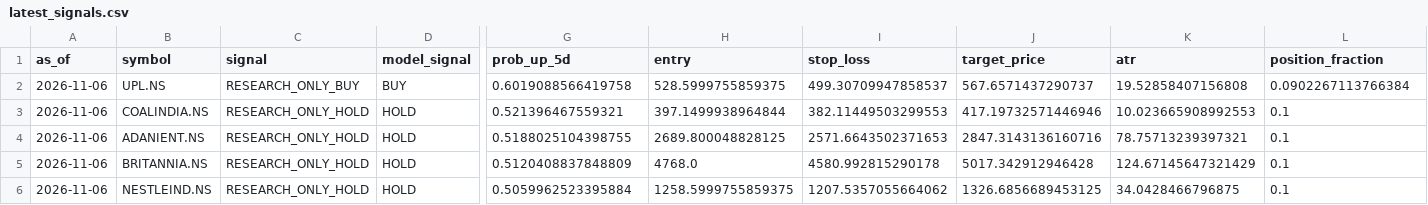
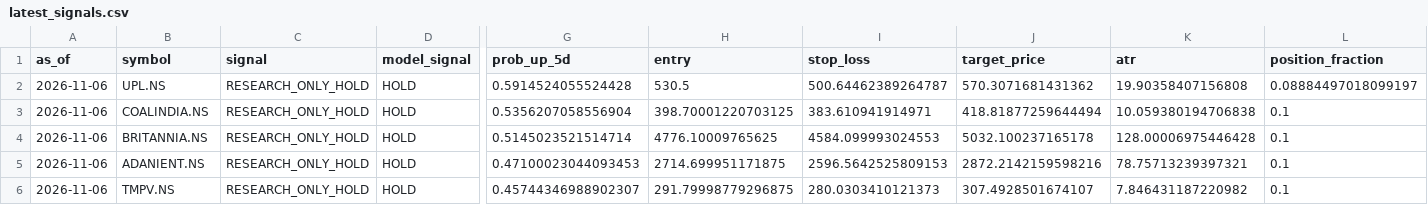
Before and after one commit to vishwasgarg5/Trader, a CSV file: data/signals/latest_signals.csv, drawn as a sheet; only a part is shown, gaps mark what is left out; removed rows and columns are numbered as before the commit, all else as after; rows hold the shown columns only; the diff names each change by its address in the sheet, - before the commit and + after, or states it on an @@ line.

```diff
--- a/data/signals/latest_signals.csv
+++ b/data/signals/latest_signals.csv
-C2 (signal): RESEARCH_ONLY_BUY
+C2 (signal): RESEARCH_ONLY_HOLD
-D2 (model_signal): BUY
+D2 (model_signal): HOLD
-G2 (prob_up_5d): 0.6019088566419758
+G2 (prob_up_5d): 0.5914524055524428
-H2 (entry): 528.5999755859375
+H2 (entry): 530.5
-I2 (stop_loss): 499.30709947858537
+I2 (stop_loss): 500.64462389264787
-J2 (target_price): 567.6571437290737
+J2 (target_price): 570.3071681431362
-K2 (atr): 19.52858407156808
+K2 (atr): 19.90358407156808
-L2 (position_fraction): 0.0902267113766384
+L2 (position_fraction): 0.08884497018099197
-G3 (prob_up_5d): 0.521396467559321
+G3 (prob_up_5d): 0.5356207058556904
-H3 (entry): 397.1499938964844
+H3 (entry): 398.70001220703125
-I3 (stop_loss): 382.11449503299553
+I3 (stop_loss): 383.610941914971
-J3 (target_price): 417.19732571446946
+J3 (target_price): 418.81877259644494
-K3 (atr): 10.023665908992553
+K3 (atr): 10.059380194706838
+row 4: 2026-11-06 | BRITANNIA.NS | RESEARCH_ONLY_HOLD | HOLD | 0.5145023521514714 | 4776.10009765625 | 4584.099993024553 | 5032.100237165178 | 128.00006975446428 | 0.1
-G5 (prob_up_5d): 0.5188025104398755
+G5 (prob_up_5d): 0.47100023044093453
-H5 (entry): 2689.800048828125
+H5 (entry): 2714.699951171875
-I5 (stop_loss): 2571.6643502371653
+I5 (stop_loss): 2596.5642525809153
-J5 (target_price): 2847.3143136160716
+J5 (target_price): 2872.2142159598216
-B6 (symbol): BRITANNIA.NS
+B6 (symbol): TMPV.NS
-G6 (prob_up_5d): 0.5120408837848809
+G6 (prob_up_5d): 0.45744346988902307
-H6 (entry): 4768.0
+H6 (entry): 291.79998779296875
-I6 (stop_loss): 4580.992815290178
+I6 (stop_loss): 280.0303410121373
-J6 (target_price): 5017.342912946428
+J6 (target_price): 307.4928501674107
-K6 (atr): 124.67145647321429
+K6 (atr): 7.846431187220982
-row 6: 2026-11-06 | NESTLEIND.NS | RESEARCH_ONLY_HOLD | HOLD | 0.5059962523395884 | 1258.5999755859375 | 1207.5357055664062 | 1326.6856689453125 | 34.0428466796875 | 0.1
```
Also changed, not shown: data/logs/predictions.csv, 3 other files.
